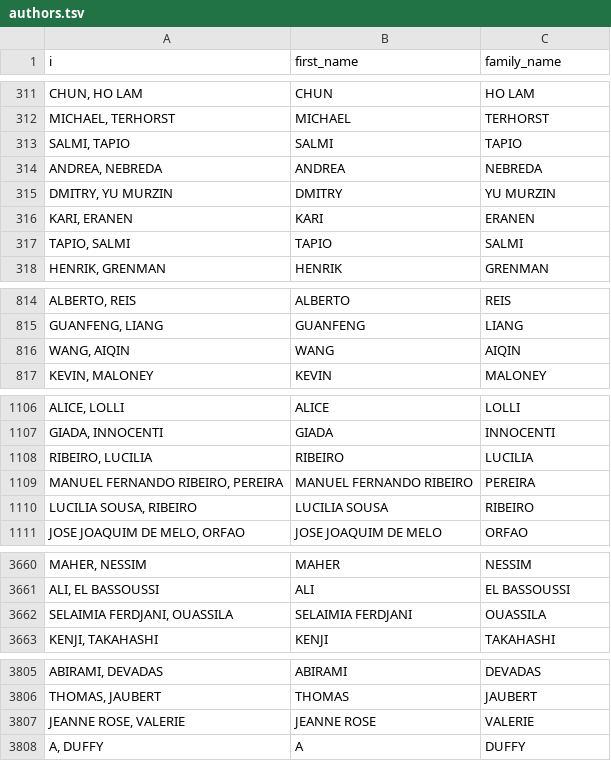
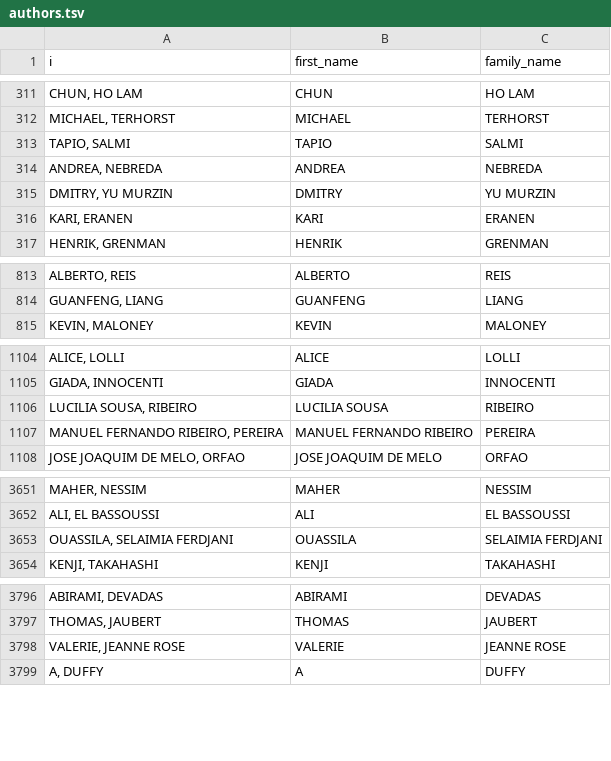
Before and after one commit to Marion-Mai/isgc-congress, a TSV file: data-net/authors.tsv, drawn as a sheet; only a part is shown, gaps mark what is left out; the diff covers the shown part only.

```diff
--- a/data-net/authors.tsv
+++ b/data-net/authors.tsv
@@ -312,3 +312,3 @@ CHUN, HO LAM	CHUN	HO LAM
 MICHAEL, TERHORST	MICHAEL	TERHORST
-SALMI, TAPIO	SALMI	TAPIO
+TAPIO, SALMI	TAPIO	SALMI
 ANDREA, NEBREDA	ANDREA	NEBREDA
@@ -316,3 +316,2 @@ DMITRY, YU MURZIN	DMITRY	YU MURZIN
 KARI, ERANEN	KARI	ERANEN
-TAPIO, SALMI	TAPIO	SALMI
 HENRIK, GRENMAN	HENRIK	GRENMAN
@@ -815,3 +814,2 @@ ALBERTO, REIS	ALBERTO	REIS
 GUANFENG, LIANG	GUANFENG	LIANG
-WANG, AIQIN	WANG	AIQIN
 KEVIN, MALONEY	KEVIN	MALONEY
@@ -1107,5 +1105,4 @@ ALICE, LOLLI	ALICE	LOLLI
 GIADA, INNOCENTI	GIADA	INNOCENTI
-RIBEIRO, LUCILIA	RIBEIRO	LUCILIA
-MANUEL FERNANDO RIBEIRO, PEREIRA	MANUEL FERNANDO RIBEIRO	PEREIRA
 LUCILIA SOUSA, RIBEIRO	LUCILIA SOUSA	RIBEIRO
+MANUEL FERNANDO RIBEIRO, PEREIRA	MANUEL FERNANDO RIBEIRO	PEREIRA
 JOSE JOAQUIM DE MELO, ORFAO	JOSE JOAQUIM DE MELO	ORFAO
@@ -3661,3 +3652,3 @@ MAHER, NESSIM	MAHER	NESSIM
 ALI, EL BASSOUSSI	ALI	EL BASSOUSSI
-SELAIMIA FERDJANI, OUASSILA	SELAIMIA FERDJANI	OUASSILA
+OUASSILA, SELAIMIA FERDJANI	OUASSILA	SELAIMIA FERDJANI
 KENJI, TAKAHASHI	KENJI	TAKAHASHI
@@ -3806,3 +3797,3 @@ ABIRAMI, DEVADAS	ABIRAMI	DEVADAS
 THOMAS, JAUBERT	THOMAS	JAUBERT
-JEANNE ROSE, VALERIE	JEANNE ROSE	VALERIE
+VALERIE, JEANNE ROSE	VALERIE	JEANNE ROSE
 A, DUFFY	A	DUFFY
```
Also changed, not shown: 8 added rows and 14 removed rows elsewhere in this file, index/authors-index-2015-2019.tsv, index/name_isgc_inverse.csv, 2 other files.
